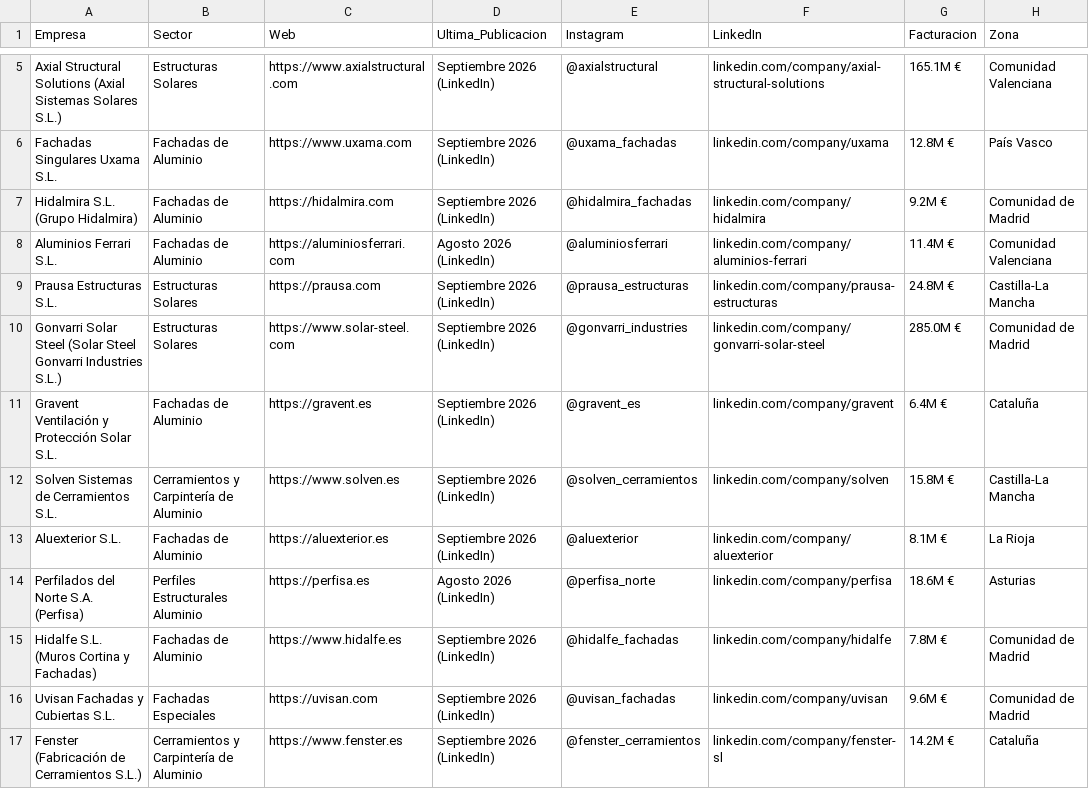
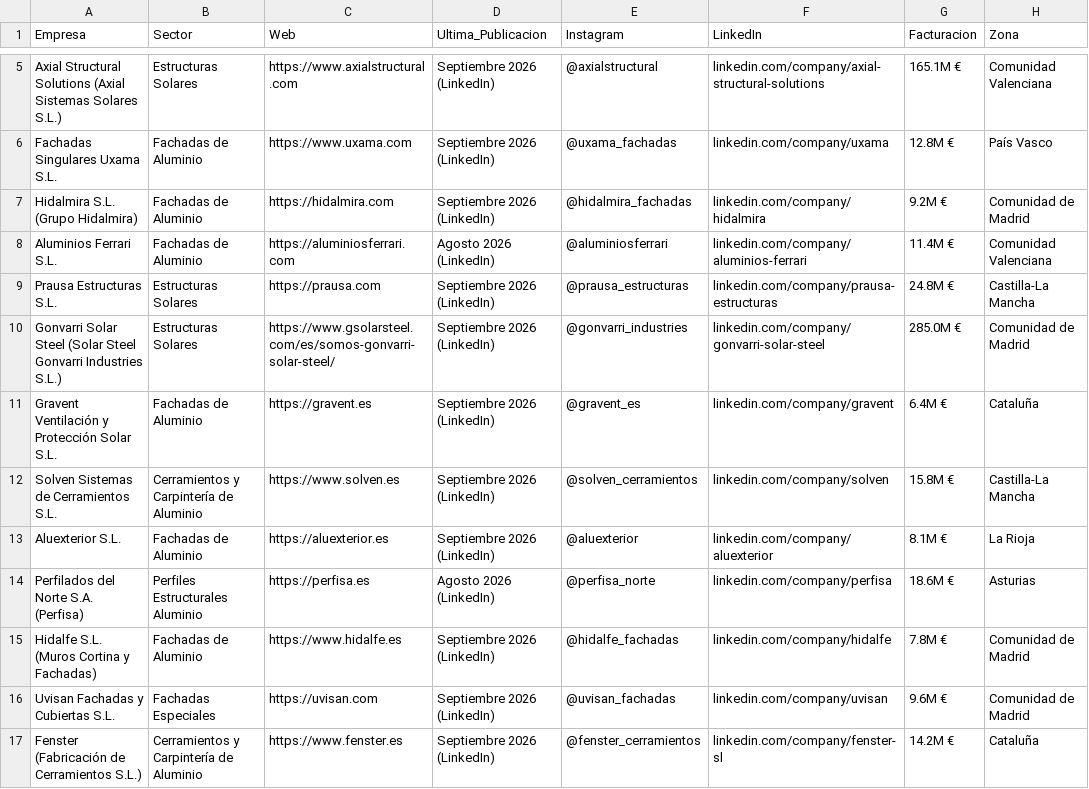
Before and after one commit to josevicente-del/crmsopena, a CSV file: leads_aluminio_recientes.csv, drawn as a sheet; only a part is shown, gaps mark what is left out; the diff names each change by its address in the sheet, - before the commit and + after, or states it on an @@ line.

Commit message:
Actualizar denominación a Grupo Sopena, enlaces corporativos y datos de Gonvarri Solar Steel

```diff
--- a/leads_aluminio_recientes.csv
+++ b/leads_aluminio_recientes.csv
-C10 (Web): https://www.solar-steel.com
+C10 (Web): https://www.gsolarsteel.com/es/somos-gonvarri-solar-steel/
```
Also changed, not shown: 6 other files.
